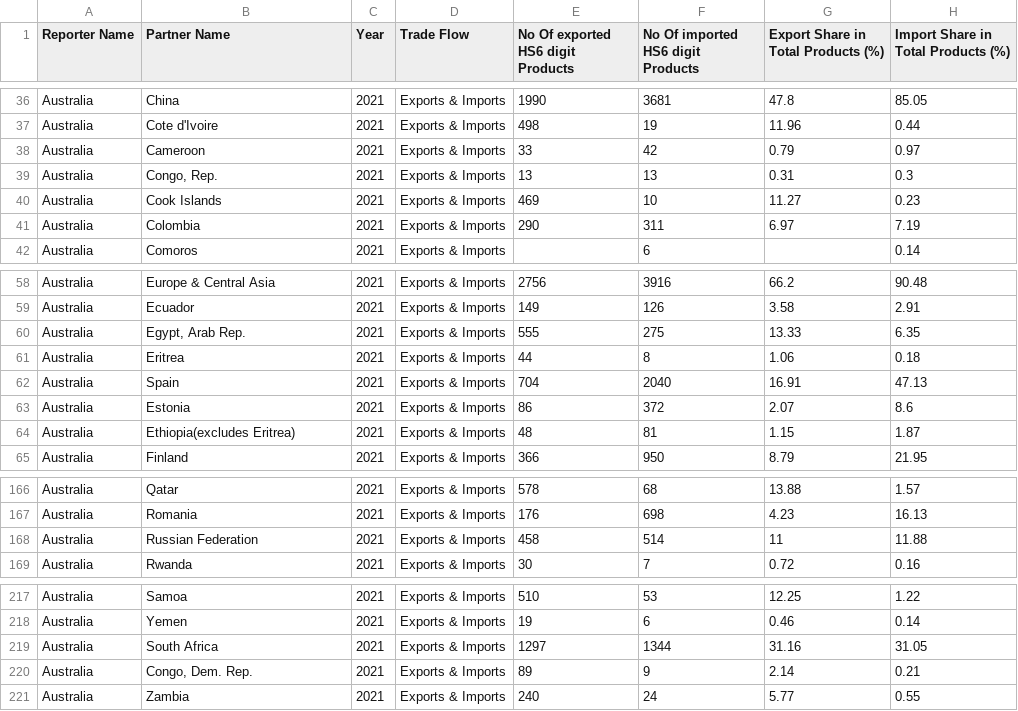
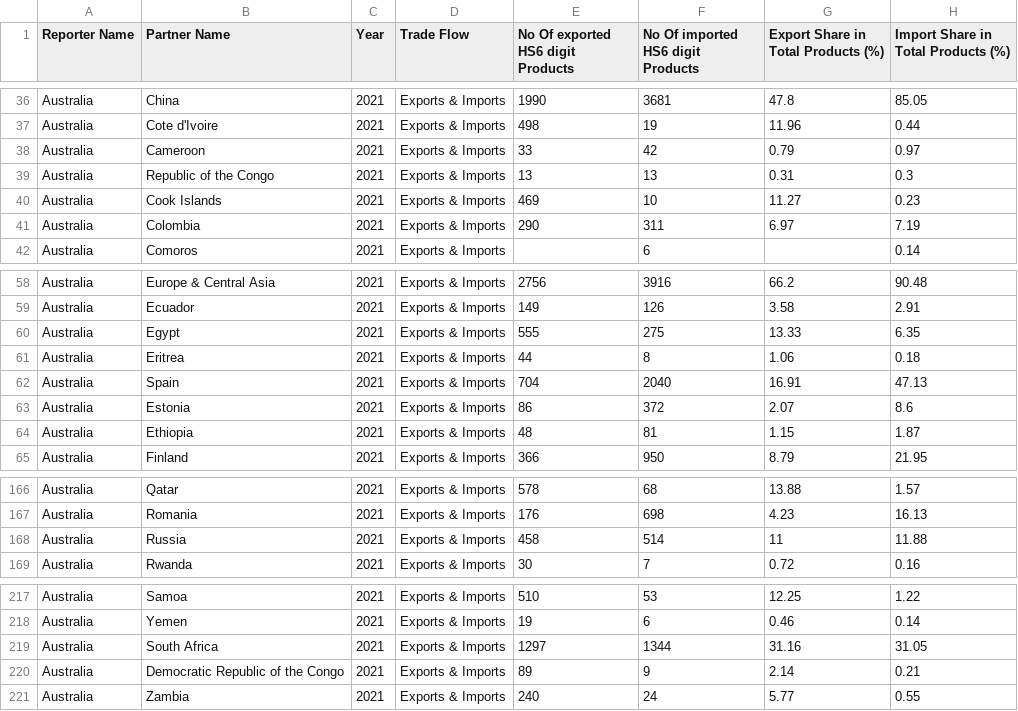
Before and after one commit to ZebGirum/fit3179data, a CSV file: WITS-Partner.csv, drawn as a sheet; only a part is shown, gaps mark what is left out; the diff names each change by its address in the sheet, - before the commit and + after, or states it on an @@ line.

Commit message:
Update WITS-Partner.csv

```diff
--- a/WITS-Partner.csv
+++ b/WITS-Partner.csv
-B39 (Partner Name): Congo, Rep.
+B39 (Partner Name): Republic of the Congo
-B60 (Partner Name): Egypt, Arab Rep.
+B60 (Partner Name): Egypt
-B64 (Partner Name): Ethiopia(excludes Eritrea)
+B64 (Partner Name): Ethiopia
-B168 (Partner Name): Russian Federation
+B168 (Partner Name): Russia
-B220 (Partner Name): Congo, Dem. Rep.
+B220 (Partner Name): Democratic Republic of the Congo
```
